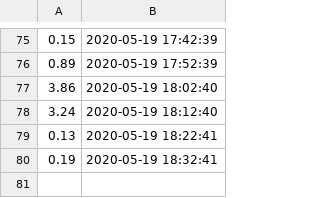
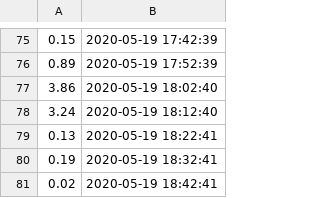
Before and after one commit to filiptronicek/corona-stats, a CSV file: data/2020.05.19-rate.csv, drawn as a sheet; only a part is shown, gaps mark what is left out.

```diff
--- a/data/2020.05.19-rate.csv
+++ b/data/2020.05.19-rate.csv
@@ -80 +80,2 @@
 0.19,2020-05-19 18:32:41
+0.02,2020-05-19 18:42:41
```
Also changed, not shown: data/2020.05.19-count.csv.
